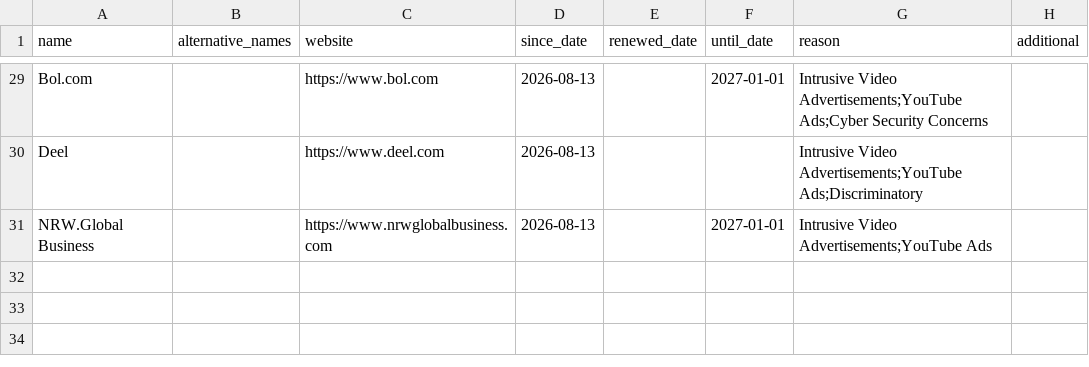
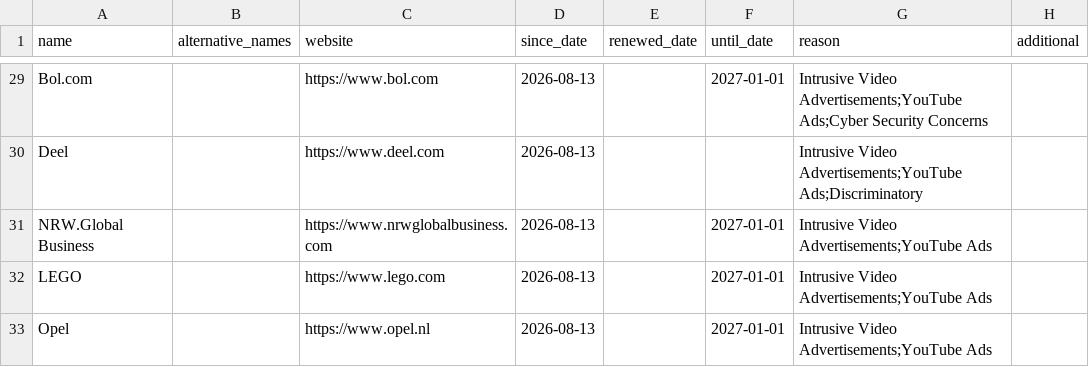
Before and after one commit to HNJAMeindersma/blacklist, a CSV file: companies.csv, drawn as a sheet; only a part is shown, gaps mark what is left out; the diff names each change by its address in the sheet, - before the commit and + after, or states it on an @@ line.

Commit message:
Update companies.csv

```diff
--- a/companies.csv
+++ b/companies.csv
+row 32: LEGO |  | https://www.lego.com | 2026-08-13 |  | 2027-01-01 | Intrusive Video Advertisements;YouTube Ads
+row 33: Opel |  | https://www.opel.nl | 2026-08-13 |  | 2027-01-01 | Intrusive Video Advertisements;YouTube Ads
```
